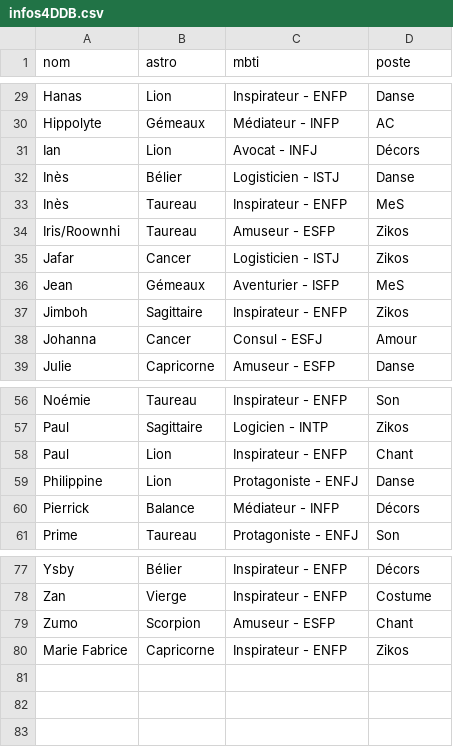
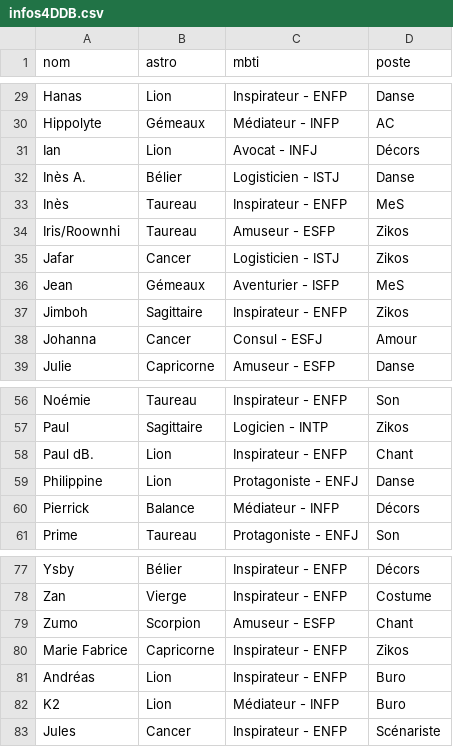
Before and after one commit to commuzlyon/commuz.fr, a CSV file: static/c/commurge/infos4DDB.csv, drawn as a sheet; only a part is shown, gaps mark what is left out.

Commit message:
Ajout de Jules et K2

```diff
--- a/static/c/commurge/infos4DDB.csv
+++ b/static/c/commurge/infos4DDB.csv
@@ -31,3 +31,3 @@ Hippolyte;Gémeaux;Médiateur - INFP;AC
 Ian;Lion;Avocat - INFJ;Décors
-Inès;Bélier;Logisticien - ISTJ;Danse
+Inès A.;Bélier;Logisticien - ISTJ;Danse
 Inès;Taureau;Inspirateur - ENFP;MeS
@@ -57,3 +57,3 @@ Noémie;Taureau;Inspirateur - ENFP;Son
 Paul;Sagittaire;Logicien - INTP;Zikos
-Paul;Lion;Inspirateur - ENFP;Chant
+Paul dB.;Lion;Inspirateur - ENFP;Chant
 Philippine;Lion;Protagoniste - ENFJ;Danse
@@ -80 +80,4 @@ Zumo;Scorpion;Amuseur - ESFP;Chant
 Marie Fabrice;Capricorne;Inspirateur - ENFP;Zikos
+Andréas;Lion;Inspirateur - ENFP;Buro
+K2;Lion;Médiateur - INFP;Buro
+Jules;Cancer;Inspirateur - ENFP;Scénariste
```
Also changed, not shown: static/c/commurge/infos.csv, 2 other files.
